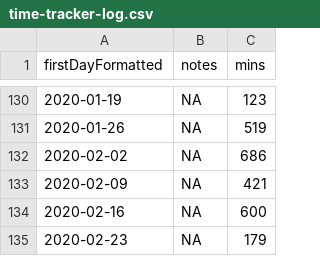
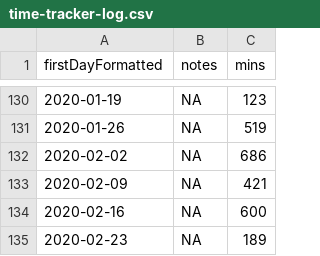
Before and after one commit to benleamon/public-data, a CSV file: time-tracker-log.csv, drawn as a sheet; only a part is shown, gaps mark what is left out.

```diff
--- a/time-tracker-log.csv
+++ b/time-tracker-log.csv
@@ -134,2 +134,2 @@ firstDayFormatted,notes,mins
 2020-02-16,NA,600
-2020-02-23,NA,179
+2020-02-23,NA,189
```
Also changed, not shown: time-tracker-log-legacy.csv.
